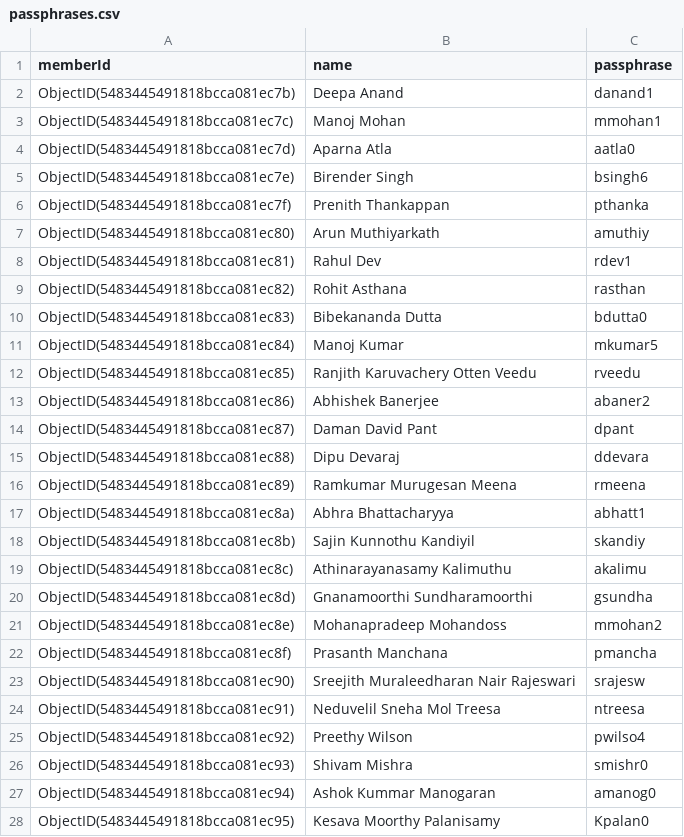
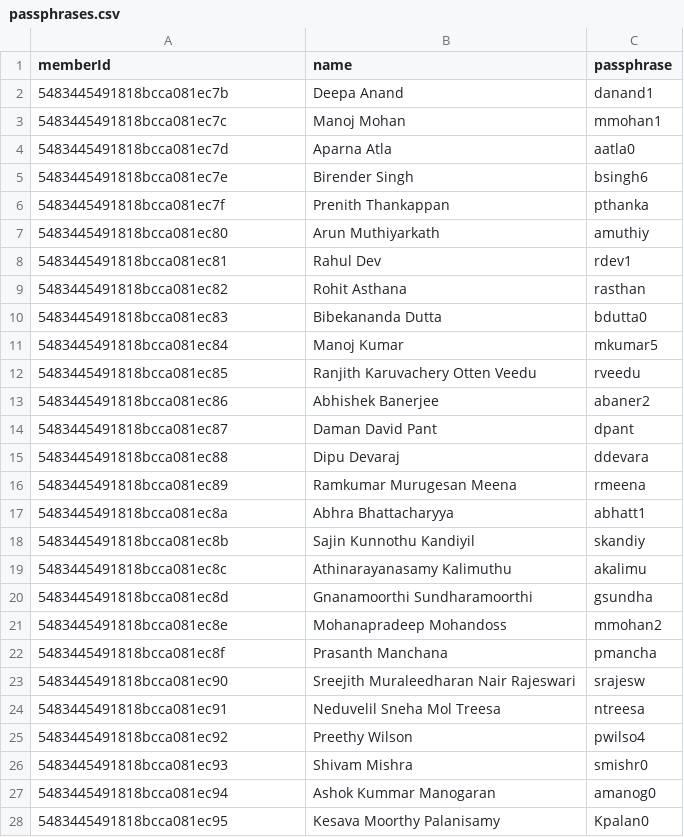
Before and after one commit to cyrilpanicker/attendance-system, a CSV file: passphrases.csv, drawn as a sheet; only a part is shown; the diff covers the shown part only.

```diff
--- a/passphrases.csv
+++ b/passphrases.csv
@@ -1,28 +1,28 @@
 memberId,name,passphrase
-ObjectID(5483445491818bcca081ec7b),Deepa Anand,danand1
-ObjectID(5483445491818bcca081ec7c),Manoj Mohan,mmohan1
-ObjectID(5483445491818bcca081ec7d),Aparna Atla,aatla0
-ObjectID(5483445491818bcca081ec7e),Birender Singh,bsingh6
-ObjectID(5483445491818bcca081ec7f),Prenith Thankappan,pthanka
-ObjectID(5483445491818bcca081ec80),Arun Muthiyarkath,amuthiy
-ObjectID(5483445491818bcca081ec81),Rahul Dev,rdev1
-ObjectID(5483445491818bcca081ec82),Rohit Asthana,rasthan
-ObjectID(5483445491818bcca081ec83),Bibekananda Dutta,bdutta0
-ObjectID(5483445491818bcca081ec84),Manoj Kumar,mkumar5
-ObjectID(5483445491818bcca081ec85),Ranjith Karuvachery Otten Veedu,rveedu
-ObjectID(5483445491818bcca081ec86),Abhishek Banerjee,abaner2
-ObjectID(5483445491818bcca081ec87),Daman David Pant,dpant
-ObjectID(5483445491818bcca081ec88),Dipu Devaraj,ddevara
-ObjectID(5483445491818bcca081ec89),Ramkumar Murugesan Meena,rmeena
-ObjectID(5483445491818bcca081ec8a),Abhra Bhattacharyya,abhatt1
-ObjectID(5483445491818bcca081ec8b),Sajin Kunnothu Kandiyil,skandiy
-ObjectID(5483445491818bcca081ec8c),Athinarayanasamy Kalimuthu,akalimu
-ObjectID(5483445491818bcca081ec8d),Gnanamoorthi Sundharamoorthi,gsundha
-ObjectID(5483445491818bcca081ec8e),Mohanapradeep Mohandoss,mmohan2
-ObjectID(5483445491818bcca081ec8f),Prasanth Manchana,pmancha
-ObjectID(5483445491818bcca081ec90),Sreejith Muraleedharan Nair Rajeswari,srajesw
-ObjectID(5483445491818bcca081ec91),Neduvelil Sneha Mol Treesa,ntreesa
-ObjectID(5483445491818bcca081ec92),Preethy Wilson,pwilso4
-ObjectID(5483445491818bcca081ec93),Shivam Mishra,smishr0
-ObjectID(5483445491818bcca081ec94),Ashok Kummar Manogaran,amanog0
-ObjectID(5483445491818bcca081ec95),Kesava Moorthy Palanisamy,Kpalan0
+5483445491818bcca081ec7b,Deepa Anand,danand1
+5483445491818bcca081ec7c,Manoj Mohan,mmohan1
+5483445491818bcca081ec7d,Aparna Atla,aatla0
+5483445491818bcca081ec7e,Birender Singh,bsingh6
+5483445491818bcca081ec7f,Prenith Thankappan,pthanka
+5483445491818bcca081ec80,Arun Muthiyarkath,amuthiy
+5483445491818bcca081ec81,Rahul Dev,rdev1
+5483445491818bcca081ec82,Rohit Asthana,rasthan
+5483445491818bcca081ec83,Bibekananda Dutta,bdutta0
+5483445491818bcca081ec84,Manoj Kumar,mkumar5
+5483445491818bcca081ec85,Ranjith Karuvachery Otten Veedu,rveedu
+5483445491818bcca081ec86,Abhishek Banerjee,abaner2
+5483445491818bcca081ec87,Daman David Pant,dpant
+5483445491818bcca081ec88,Dipu Devaraj,ddevara
+5483445491818bcca081ec89,Ramkumar Murugesan Meena,rmeena
+5483445491818bcca081ec8a,Abhra Bhattacharyya,abhatt1
+5483445491818bcca081ec8b,Sajin Kunnothu Kandiyil,skandiy
+5483445491818bcca081ec8c,Athinarayanasamy Kalimuthu,akalimu
+5483445491818bcca081ec8d,Gnanamoorthi Sundharamoorthi,gsundha
+5483445491818bcca081ec8e,Mohanapradeep Mohandoss,mmohan2
+5483445491818bcca081ec8f,Prasanth Manchana,pmancha
+5483445491818bcca081ec90,Sreejith Muraleedharan Nair Rajeswari,srajesw
+5483445491818bcca081ec91,Neduvelil Sneha Mol Treesa,ntreesa
+5483445491818bcca081ec92,Preethy Wilson,pwilso4
+5483445491818bcca081ec93,Shivam Mishra,smishr0
+5483445491818bcca081ec94,Ashok Kummar Manogaran,amanog0
+5483445491818bcca081ec95,Kesava Moorthy Palanisamy,Kpalan0
```
Also changed, not shown: 13 edited cells elsewhere in this file, 2 other files.
